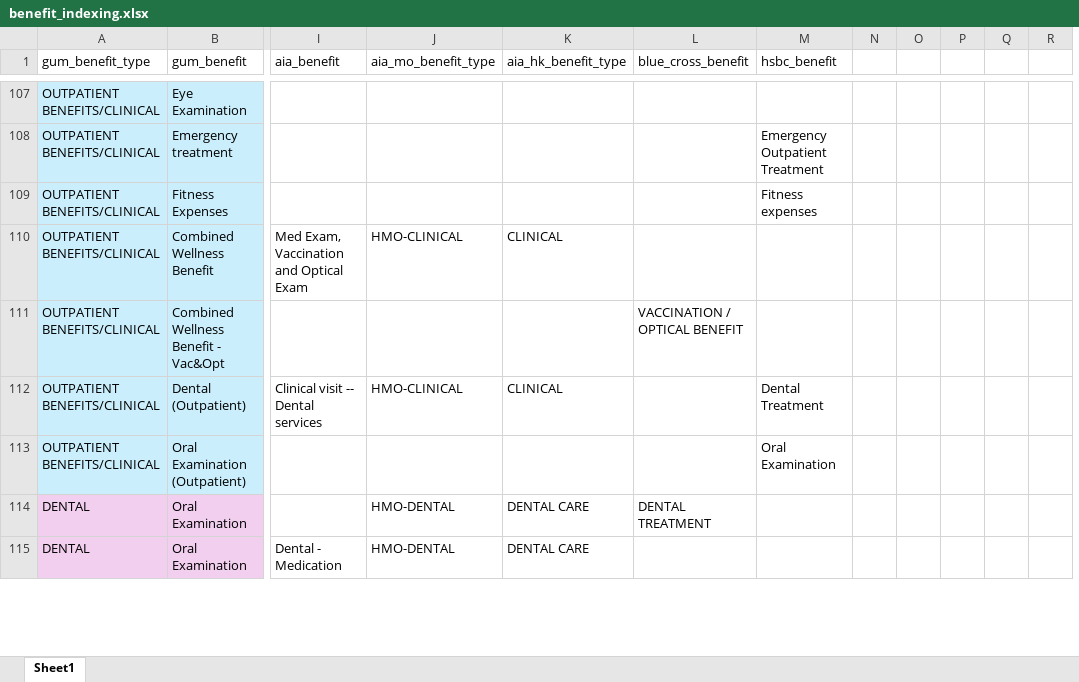
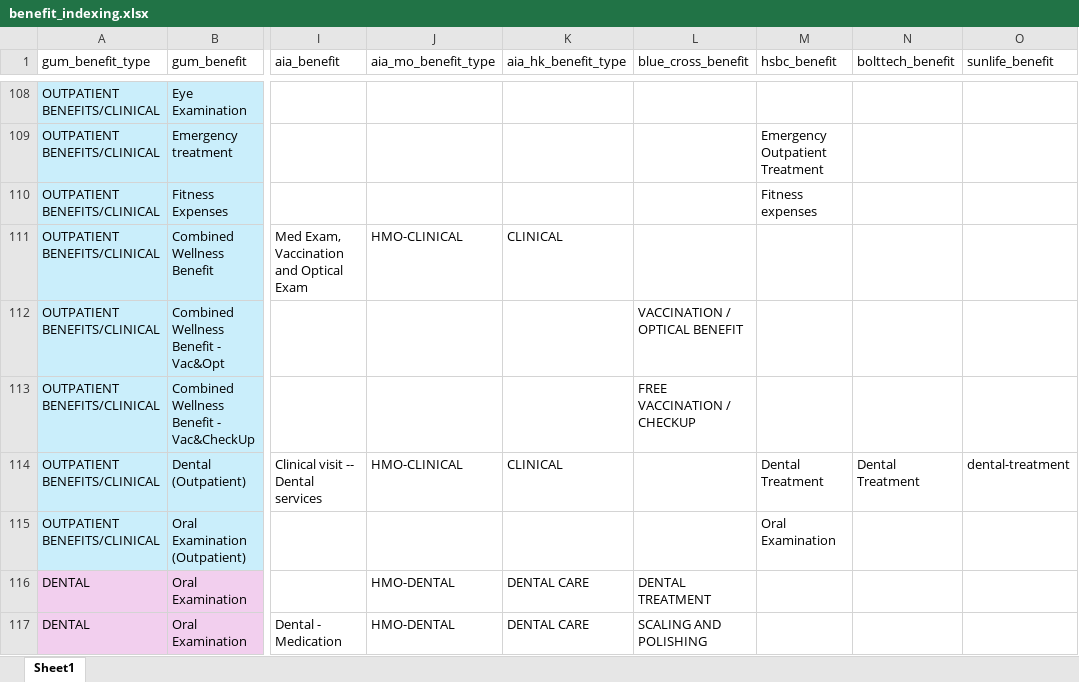
Before and after one commit to Tiriosh1007/RawClaimMCR, an Excel workbook: benefit_indexing.xlsx, sheet Sheet1, drawn as a sheet; only a part is shown, gaps mark what is left out; values as stored, in another font and other column widths than the file's, no borders; removed rows and columns are numbered as before the commit, all else as after; rows hold the shown columns only; the diff covers the shown part only; the diff names each change by its address in the sheet, - before the commit and + after, or states it on an @@ line.

Commit message:
updated sunlife and bolttech processing

```diff
--- a/benefit_indexing.xlsx (sheet Sheet1)
+++ b/benefit_indexing.xlsx (sheet Sheet1)
-column N, empty
-column O, empty
-column P, empty
-column Q, empty
-column R, empty
+column N (bolttech_benefit), row 114: Dental Treatment
+column O (sunlife_benefit), row 114: dental-treatment
+row 113: OUTPATIENT BENEFITS/CLINICAL | Combined Wellness Benefit - Vac&CheckUp |  |  |  | FREE VACCINATION / CHECKUP
-L117 (blue_cross_benefit): (empty)
+L117 (blue_cross_benefit): SCALING AND POLISHING
```
Also changed, not shown: 1 added row and 13 edited cells elsewhere in this sheet, 2 other files.
